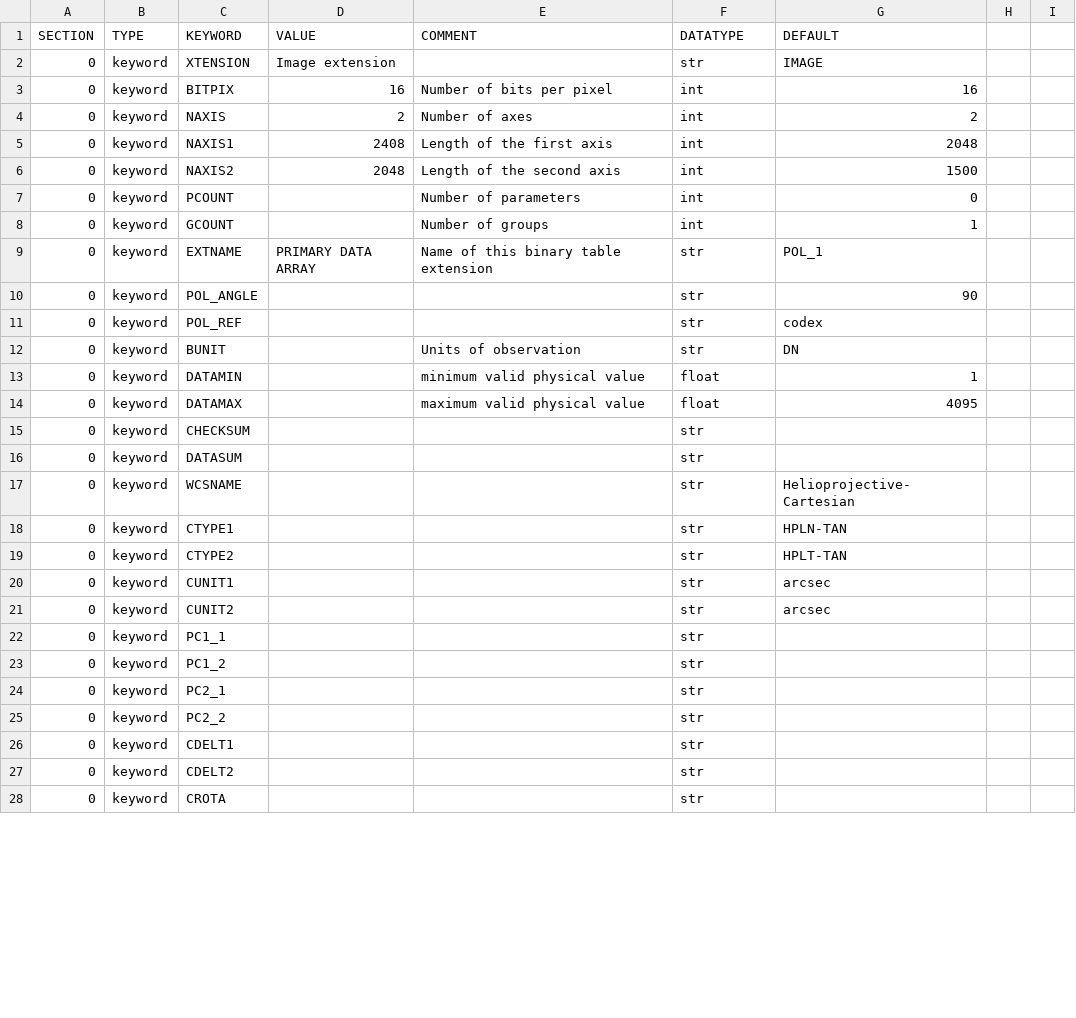
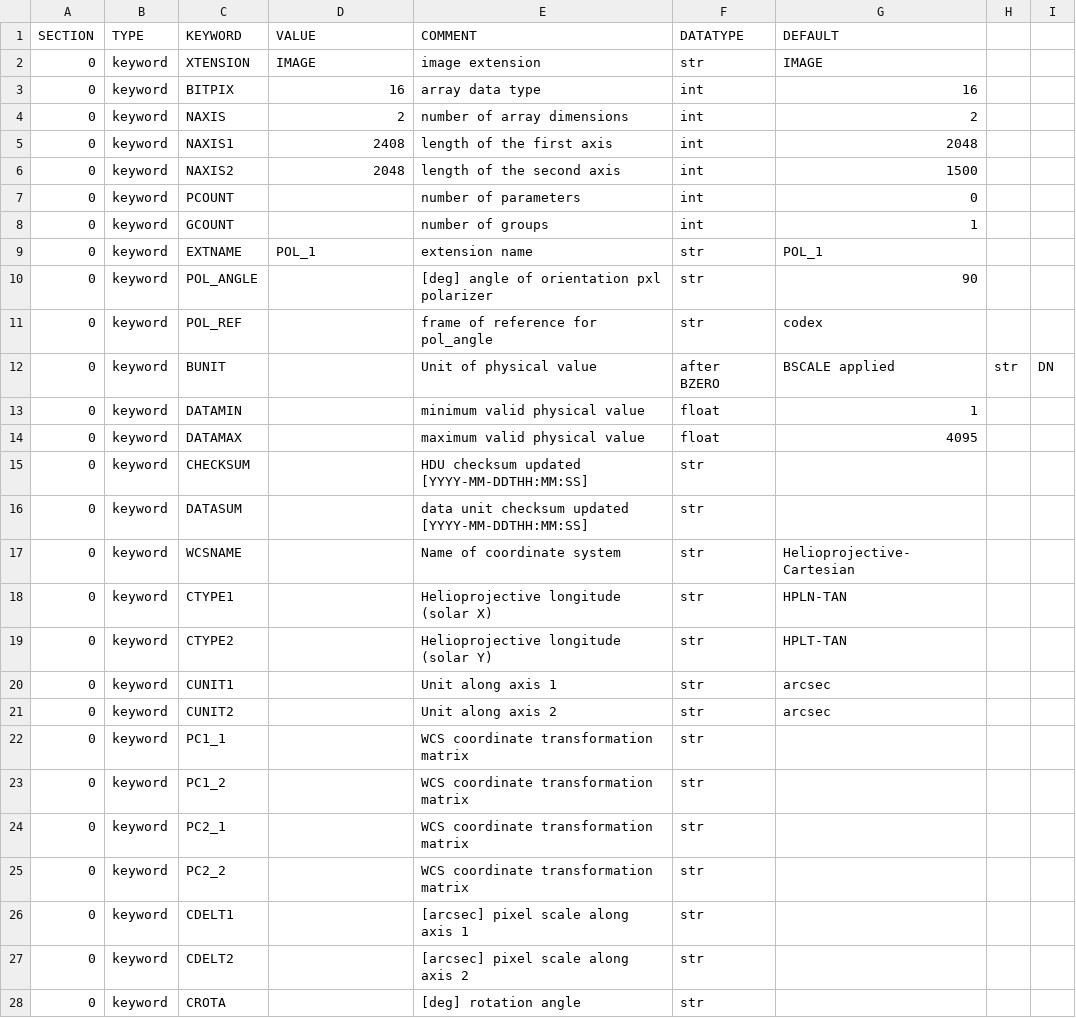
Before and after one commit to iss-codex/data-pipeline, a CSV file: codex_pipeline/data/data/omniheader.csv, drawn as a sheet; only a part is shown; the diff covers the shown part only.

Commit message:
Update omniheader.csv

```diff
--- a/codex_pipeline/data/data/omniheader.csv
+++ b/codex_pipeline/data/data/omniheader.csv
@@ -1,28 +1,28 @@
 SECTION,TYPE,KEYWORD,VALUE,COMMENT,DATATYPE,DEFAULT
-0,keyword,XTENSION,Image extension,,str,IMAGE
-0,keyword,BITPIX,16,Number of bits per pixel,int,16
-0,keyword,NAXIS,2,Number of axes,int,2
-0,keyword,NAXIS1,2408,Length of the first axis,int,2048
-0,keyword,NAXIS2,2048,Length of the second axis,int,1500
-0,keyword,PCOUNT,,Number of parameters,int,0
-0,keyword,GCOUNT,,Number of groups,int,1
-0,keyword,EXTNAME,PRIMARY DATA ARRAY,Name of this binary table extension,str,POL_1
-0,keyword,POL_ANGLE,,,str,90
-0,keyword,POL_REF,,,str,codex
-0,keyword,BUNIT,,Units of observation,str,DN
+0,keyword,XTENSION,IMAGE,image extension,str,IMAGE
+0,keyword,BITPIX,16,array data type,int,16
+0,keyword,NAXIS,2,number of array dimensions,int,2
+0,keyword,NAXIS1,2408,length of the first axis,int,2048
+0,keyword,NAXIS2,2048,length of the second axis,int,1500
+0,keyword,PCOUNT,,number of parameters,int,0
+0,keyword,GCOUNT,,number of groups,int,1
+0,keyword,EXTNAME,POL_1,extension name,str,POL_1
+0,keyword,POL_ANGLE,,[deg] angle of orientation pxl polarizer,str,90
+0,keyword,POL_REF,,frame of reference for pol_angle,str,codex
+0,keyword,BUNIT,,Unit of physical value, after BZERO,BSCALE applied,str,DN
 0,keyword,DATAMIN,,minimum valid physical value,float,1
 0,keyword,DATAMAX,,maximum valid physical value,float,4095
-0,keyword,CHECKSUM,,,str,
-0,keyword,DATASUM,,,str,
-0,keyword,WCSNAME,,,str,Helioprojective-Cartesian
-0,keyword,CTYPE1,,,str,HPLN-TAN
-0,keyword,CTYPE2,,,str,HPLT-TAN
-0,keyword,CUNIT1,,,str,arcsec
-0,keyword,CUNIT2,,,str,arcsec
-0,keyword,PC1_1,,,str,
-0,keyword,PC1_2,,,str,
-0,keyword,PC2_1,,,str,
-0,keyword,PC2_2,,,str,
-0,keyword,CDELT1,,,str,
-0,keyword,CDELT2,,,str,
-0,keyword,CROTA,,,str,
+0,keyword,CHECKSUM,,HDU checksum updated [YYYY-MM-DDTHH:MM:SS],str,
+0,keyword,DATASUM,,data unit checksum updated [YYYY-MM-DDTHH:MM:SS],str,
+0,keyword,WCSNAME,,Name of coordinate system,str,Helioprojective-Cartesian
+0,keyword,CTYPE1,,Helioprojective longitude (solar X),str,HPLN-TAN
+0,keyword,CTYPE2,,Helioprojective longitude (solar Y),str,HPLT-TAN
+0,keyword,CUNIT1,,Unit along axis 1,str,arcsec
+0,keyword,CUNIT2,,Unit along axis 2,str,arcsec
+0,keyword,PC1_1,,WCS coordinate transformation matrix ,str,
+0,keyword,PC1_2,,WCS coordinate transformation matrix ,str,
+0,keyword,PC2_1,,WCS coordinate transformation matrix ,str,
+0,keyword,PC2_2,,WCS coordinate transformation matrix ,str,
+0,keyword,CDELT1,,[arcsec] pixel scale along axis 1,str,
+0,keyword,CDELT2,,[arcsec] pixel scale along axis 2,str,
+0,keyword,CROTA,,[deg] rotation angle,str,
```
Also changed, not shown: 11 edited cells elsewhere in this file.
